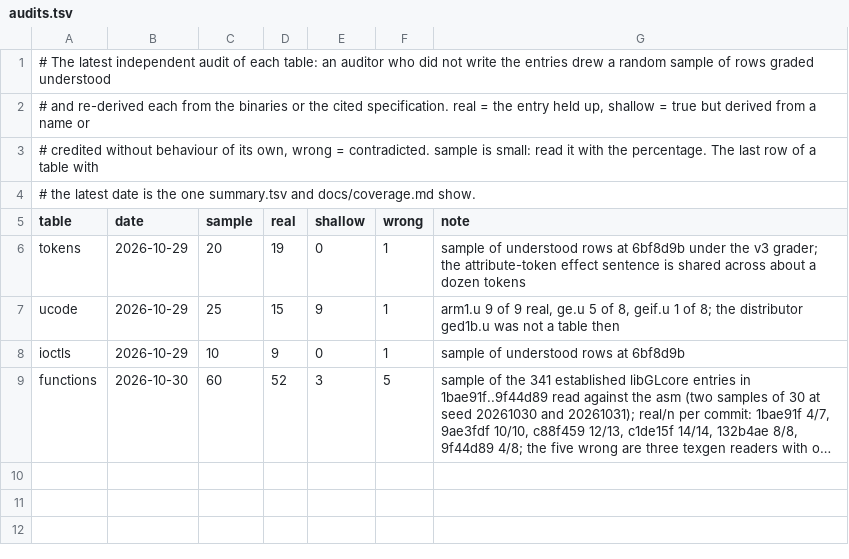
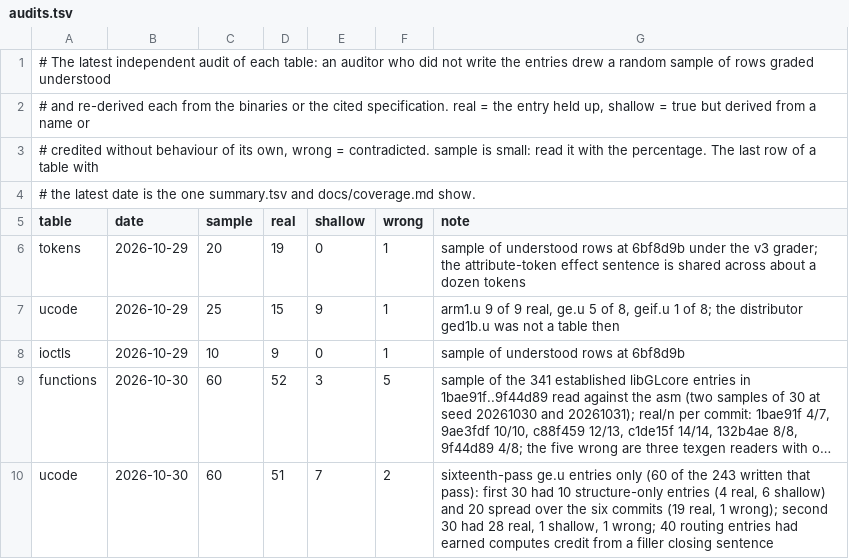
Before and after one commit to jamesbraid/kona, a TSV file: docs/inventory/audits.tsv, drawn as a sheet; long unchanged cells end in …; the diff names each change by its address in the sheet, - before the commit and + after, or states it on an @@ line.

Commit message:
ge: correct the sixteenth-pass entries an audit re-read
Sixty of the 243 entries written in the sixteenth pass were re-read
against the listing and the decompile: 51 held up, 7 were shallow and
2 were wrong.

mges_ContextLoadBEF replays the shadow from engine memory with a count
from the command stream; it does not load it from the command stream.
mgebi_ReferencePlane_Enable's call carries the unconditional condition
value, so it does not depend on the flags. The row and column
convolution loops, mmo_FFT_128, mLiLocalLight and mgeb_LightSpotExp
claimed arithmetic the words do not show (tap counts, the spot term,
the table rebuild); they now state the extents, counts and stores that
were checked and drop to located until the rest is derived.

Forty entries that only copy, store or dispatch words had earned the
computes count from a closing sentence made of input, output and verb
words. They now say what they do without it. The computes count falls
from 638 to 585 and the understood ucode rows from 3198 to 3188.

The audit rates are in docs/inventory/audits.tsv and the open families
(the other FFT passes, the convolution tap arithmetic) are in
docs/open-questions.md.

```diff
--- a/docs/inventory/audits.tsv
+++ b/docs/inventory/audits.tsv
+row 10: ucode | 2026-10-30 | 60 | 51 | 7 | 2 | sixteenth-pass ge.u entries only (60 of the 243 written that pass): first 30 had 10 structure-only entries (4 real, 6 shallow) and 20 spread over the six commits (19 real, 1 wrong); second 30 had 28 real, 1 shallow, 1 wrong; 40 routing entries had earned computes credit from a filler closing sentence
```
Also changed, not shown: docs/inventory/summary.tsv, docs/inventory/ucode.tsv, 3 other files.
